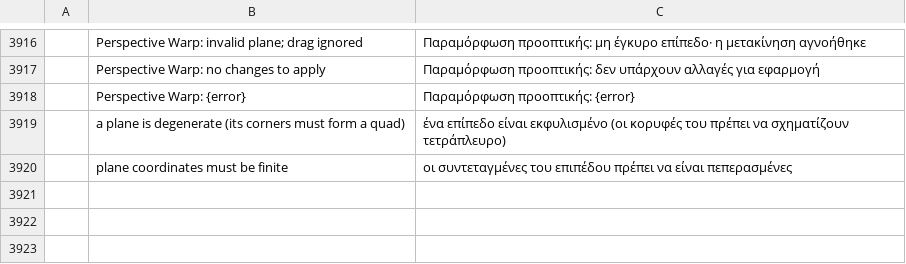
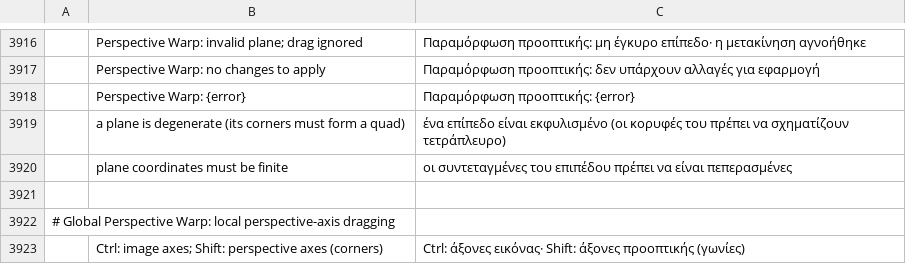
Before and after one commit to Darmonia/photocraft, a TSV file: crates/ui-egui/src/i18n/el.tsv, drawn as a sheet; only a part is shown, gaps mark what is left out; the diff names each change by its address in the sheet, - before the commit and + after, or states it on an @@ line.

Commit message:
feat(perspective): constrain Shift corner drags to frozen guide axes

```diff
--- a/crates/ui-egui/src/i18n/el.tsv
+++ b/crates/ui-egui/src/i18n/el.tsv
+row 3921: (empty)
+row 3922: # Global Perspective Warp: local perspective-axis dragging
+row 3923:  | Ctrl: image axes; Shift: perspective axes (corners) | Ctrl: άξονες εικόνας· Shift: άξονες προοπτικής (γωνίες)
```
Also changed, not shown: crates/ui-egui/src/i18n/es.tsv, crates/ui-egui/src/i18n/ja.tsv, 22 other files.
